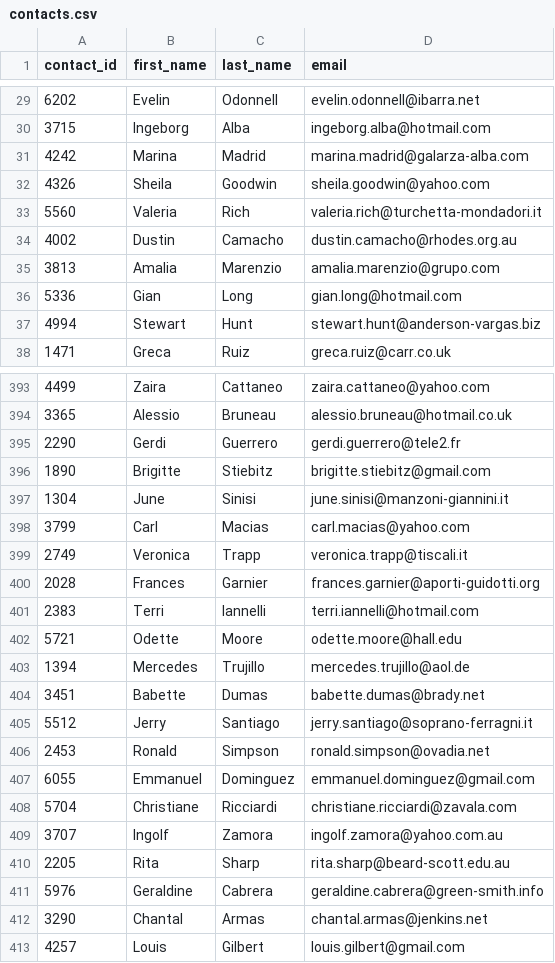
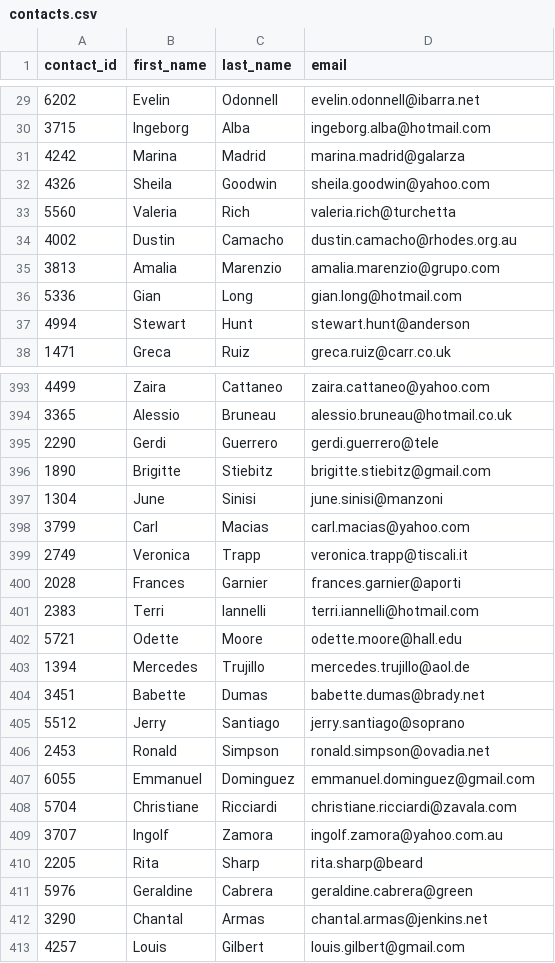
Before and after one commit to M-Soriano/Crowdfunding_ETL, a CSV file: Resources/contacts.csv, drawn as a sheet; only a part is shown, gaps mark what is left out; the diff covers the shown part only.

```diff
--- a/Resources/contacts.csv
+++ b/Resources/contacts.csv
@@ -30,5 +30,5 @@ contact_id,first_name,last_name,email
 3715,Ingeborg,Alba,ingeborg.alba@hotmail.com
-4242,Marina,Madrid,marina.madrid@galarza-alba.com
+4242,Marina,Madrid,marina.madrid@galarza
 4326,Sheila,Goodwin,sheila.goodwin@yahoo.com
-5560,Valeria,Rich,valeria.rich@turchetta-mondadori.it
+5560,Valeria,Rich,valeria.rich@turchetta
 4002,Dustin,Camacho,dustin.camacho@rhodes.org.au
@@ -36,3 +36,3 @@ contact_id,first_name,last_name,email
 5336,Gian,Long,gian.long@hotmail.com
-4994,Stewart,Hunt,stewart.hunt@anderson-vargas.biz
+4994,Stewart,Hunt,stewart.hunt@anderson
 1471,Greca,Ruiz,greca.ruiz@carr.co.uk
@@ -394,8 +394,8 @@ contact_id,first_name,last_name,email
 3365,Alessio,Bruneau,alessio.bruneau@hotmail.co.uk
-2290,Gerdi,Guerrero,gerdi.guerrero@tele2.fr
+2290,Gerdi,Guerrero,gerdi.guerrero@tele
 1890,Brigitte,Stiebitz,brigitte.stiebitz@gmail.com
-1304,June,Sinisi,june.sinisi@manzoni-giannini.it
+1304,June,Sinisi,june.sinisi@manzoni
 3799,Carl,Macias,carl.macias@yahoo.com
 2749,Veronica,Trapp,veronica.trapp@tiscali.it
-2028,Frances,Garnier,frances.garnier@aporti-guidotti.org
+2028,Frances,Garnier,frances.garnier@aporti
 2383,Terri,Iannelli,terri.iannelli@hotmail.com
@@ -404,3 +404,3 @@ contact_id,first_name,last_name,email
 3451,Babette,Dumas,babette.dumas@brady.net
-5512,Jerry,Santiago,jerry.santiago@soprano-ferragni.it
+5512,Jerry,Santiago,jerry.santiago@soprano
 2453,Ronald,Simpson,ronald.simpson@ovadia.net
@@ -409,4 +409,4 @@ contact_id,first_name,last_name,email
 3707,Ingolf,Zamora,ingolf.zamora@yahoo.com.au
-2205,Rita,Sharp,rita.sharp@beard-scott.edu.au
-5976,Geraldine,Cabrera,geraldine.cabrera@green-smith.info
+2205,Rita,Sharp,rita.sharp@beard
+5976,Geraldine,Cabrera,geraldine.cabrera@green
 3290,Chantal,Armas,chantal.armas@jenkins.net
```
Also changed, not shown: 116 edited cells elsewhere in this file, 2 other files.
